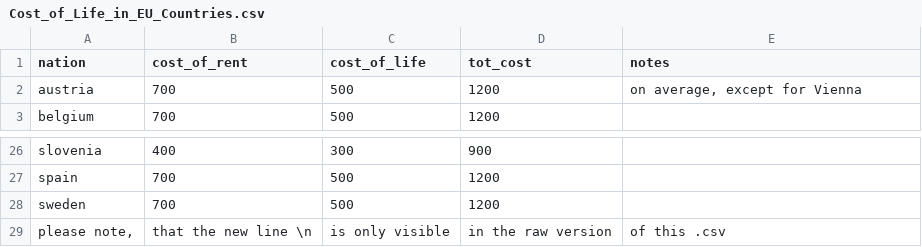
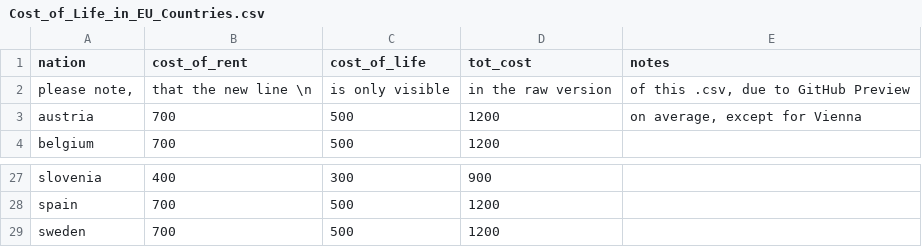
Before and after one commit to stefanogrillo/Data-Analyst---Epicode, a CSV file: 1.4 Produzione Dati Open/Cost_of_Life_in_EU_Countries.csv, drawn as a sheet; only a part is shown, gaps mark what is left out; removed rows and columns are numbered as before the commit, all else as after; the diff names each change by its address in the sheet, - before the commit and + after, or states it on an @@ line.

Commit message:
Update Cost_of_Life_in_EU_Countries.csv

```diff
--- a/1.4 Produzione Dati Open/Cost_of_Life_in_EU_Countries.csv
+++ b/1.4 Produzione Dati Open/Cost_of_Life_in_EU_Countries.csv
+row 2: please note, | that the new line \n | is only visible | in the raw version | of this .csv, due to GitHub Preview
-row 29: please note, | that the new line \n | is only visible | in the raw version | of this .csv
```
